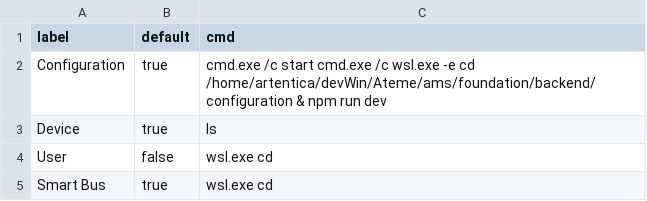
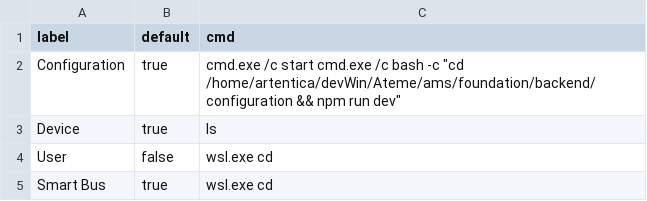
Before and after one commit to artentica/startProjects, a CSV file: projects.csv, drawn as a sheet.

Commit message:
chore: use bash instead of wsl

```diff
--- a/projects.csv
+++ b/projects.csv
@@ -1,3 +1,3 @@
 label,default,cmd
-Configuration,true,cmd.exe /c start cmd.exe /c wsl.exe -e cd /home/artentica/devWin/Ateme/ams/foundation/backend/configuration & npm run dev
+Configuration,true,cmd.exe /c start cmd.exe /c bash -c "cd /home/artentica/devWin/Ateme/ams/foundation/backend/configuration && npm run dev"
 Device,true,ls
```
